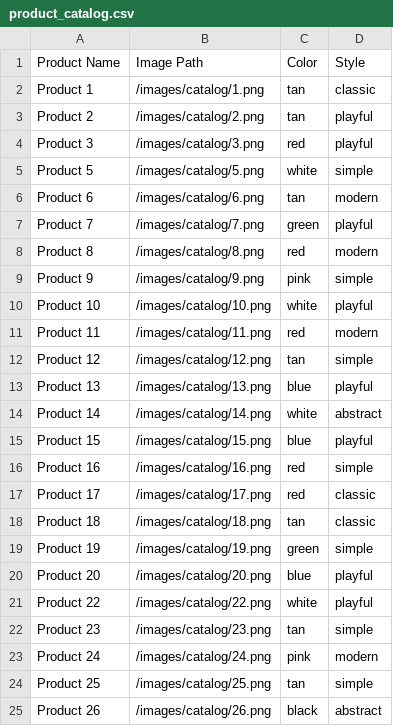
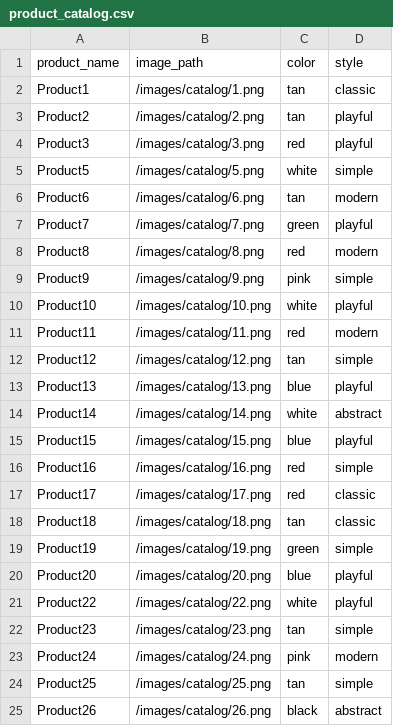
Before and after one commit to carolinepconrad/CardCraft-Studio, a CSV file: CatalogPage/product_catalog.csv, drawn as a sheet.

```diff
--- a/CatalogPage/product_catalog.csv
+++ b/CatalogPage/product_catalog.csv
@@ -1,25 +1,25 @@
-Product Name,Image Path,Color,Style
-Product 1,/images/catalog/1.png,tan,classic
-Product 2,/images/catalog/2.png,tan,playful
-Product 3,/images/catalog/3.png,red,playful
-Product 5,/images/catalog/5.png,white,simple
-Product 6,/images/catalog/6.png,tan,modern
-Product 7,/images/catalog/7.png,green,playful
-Product 8,/images/catalog/8.png,red,modern
-Product 9,/images/catalog/9.png,pink,simple
-Product 10,/images/catalog/10.png,white,playful
-Product 11,/images/catalog/11.png,red,modern
-Product 12,/images/catalog/12.png,tan,simple
-Product 13,/images/catalog/13.png,blue,playful
-Product 14,/images/catalog/14.png,white,abstract
-Product 15,/images/catalog/15.png,blue,playful
-Product 16,/images/catalog/16.png,red,simple
-Product 17,/images/catalog/17.png,red,classic
-Product 18,/images/catalog/18.png,tan,classic
-Product 19,/images/catalog/19.png,green,simple
-Product 20,/images/catalog/20.png,blue,playful
-Product 22,/images/catalog/22.png,white,playful
-Product 23,/images/catalog/23.png,tan,simple
-Product 24,/images/catalog/24.png,pink,modern
-Product 25,/images/catalog/25.png,tan,simple
-Product 26,/images/catalog/26.png,black,abstract
+product_name,image_path,color,style
+Product1,/images/catalog/1.png,tan,classic
+Product2,/images/catalog/2.png,tan,playful
+Product3,/images/catalog/3.png,red,playful
+Product5,/images/catalog/5.png,white,simple
+Product6,/images/catalog/6.png,tan,modern
+Product7,/images/catalog/7.png,green,playful
+Product8,/images/catalog/8.png,red,modern
+Product9,/images/catalog/9.png,pink,simple
+Product10,/images/catalog/10.png,white,playful
+Product11,/images/catalog/11.png,red,modern
+Product12,/images/catalog/12.png,tan,simple
+Product13,/images/catalog/13.png,blue,playful
+Product14,/images/catalog/14.png,white,abstract
+Product15,/images/catalog/15.png,blue,playful
+Product16,/images/catalog/16.png,red,simple
+Product17,/images/catalog/17.png,red,classic
+Product18,/images/catalog/18.png,tan,classic
+Product19,/images/catalog/19.png,green,simple
+Product20,/images/catalog/20.png,blue,playful
+Product22,/images/catalog/22.png,white,playful
+Product23,/images/catalog/23.png,tan,simple
+Product24,/images/catalog/24.png,pink,modern
+Product25,/images/catalog/25.png,tan,simple
+Product26,/images/catalog/26.png,black,abstract
```
Also changed, not shown: 4 other files.
